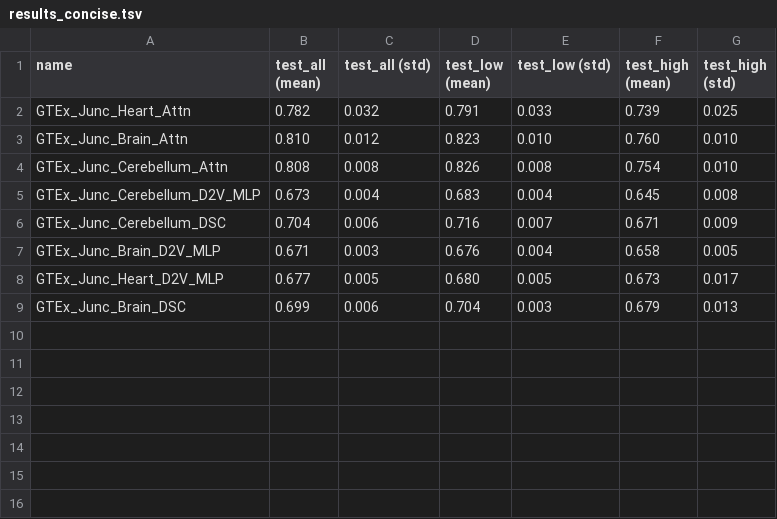
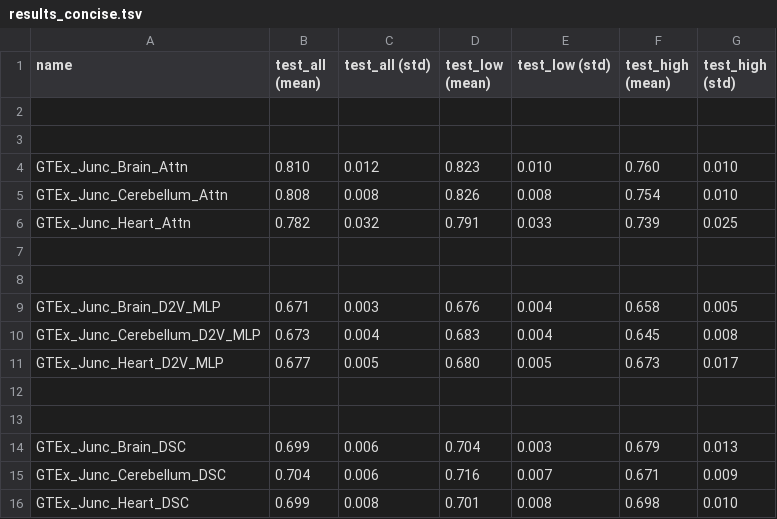
Before and after one commit to arnegebert/splicing, a TSV file: saved/junc_cv_final/results_concise.tsv, drawn as a sheet.

```diff
--- a/saved/junc_cv_final/results_concise.tsv
+++ b/saved/junc_cv_final/results_concise.tsv
@@ -1,9 +1,16 @@
 name	test_all (mean)	test_all (std)	test_low (mean)	test_low (std)	test_high (mean)	test_high (std)
-GTEx_Junc_Heart_Attn	0.782	0.032	0.791	0.033	0.739	0.025
+
+
 GTEx_Junc_Brain_Attn	0.810	0.012	0.823	0.010	0.760	0.010
 GTEx_Junc_Cerebellum_Attn	0.808	0.008	0.826	0.008	0.754	0.010
+GTEx_Junc_Heart_Attn	0.782	0.032	0.791	0.033	0.739	0.025
+
+
+GTEx_Junc_Brain_D2V_MLP	0.671	0.003	0.676	0.004	0.658	0.005
 GTEx_Junc_Cerebellum_D2V_MLP	0.673	0.004	0.683	0.004	0.645	0.008
+GTEx_Junc_Heart_D2V_MLP	0.677	0.005	0.680	0.005	0.673	0.017
+
+
+GTEx_Junc_Brain_DSC	0.699	0.006	0.704	0.003	0.679	0.013
 GTEx_Junc_Cerebellum_DSC	0.704	0.006	0.716	0.007	0.671	0.009
-GTEx_Junc_Brain_D2V_MLP	0.671	0.003	0.676	0.004	0.658	0.005
-GTEx_Junc_Heart_D2V_MLP	0.677	0.005	0.680	0.005	0.673	0.017
-GTEx_Junc_Brain_DSC	0.699	0.006	0.704	0.003	0.679	0.013
+GTEx_Junc_Heart_DSC	0.699	0.008	0.701	0.008	0.698	0.010
```
Also changed, not shown: saved/final/results_concise.tsv, saved/junc_cv_final/results_all.tsv, 9 other files.
